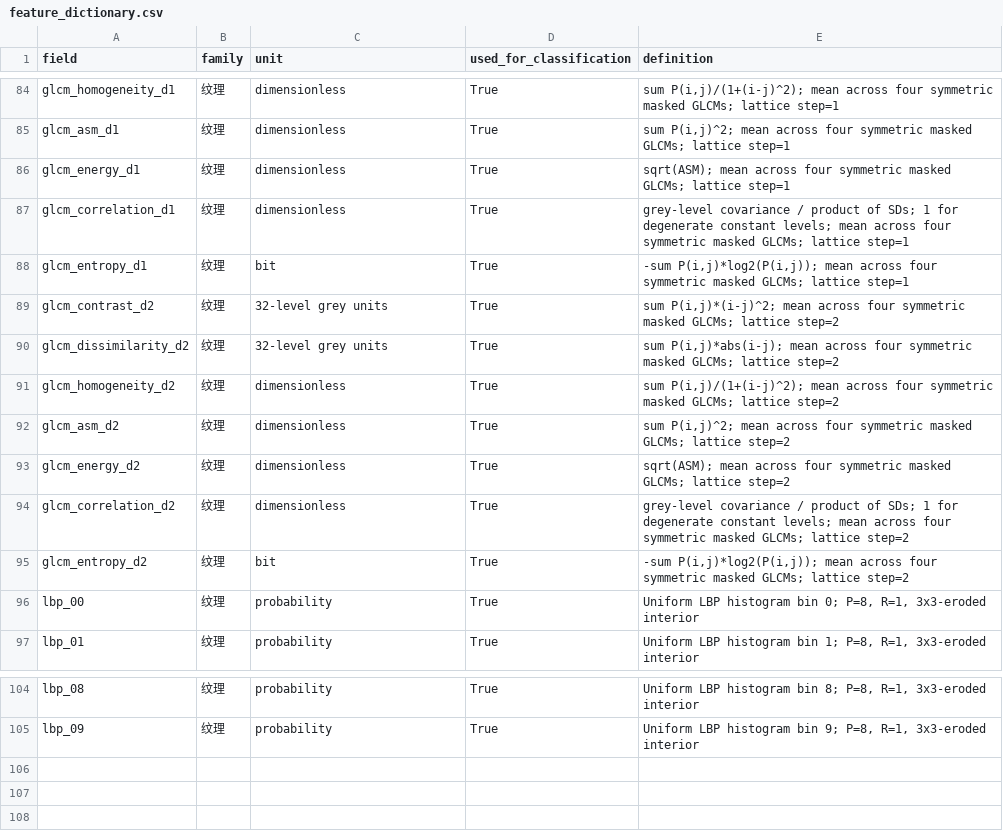
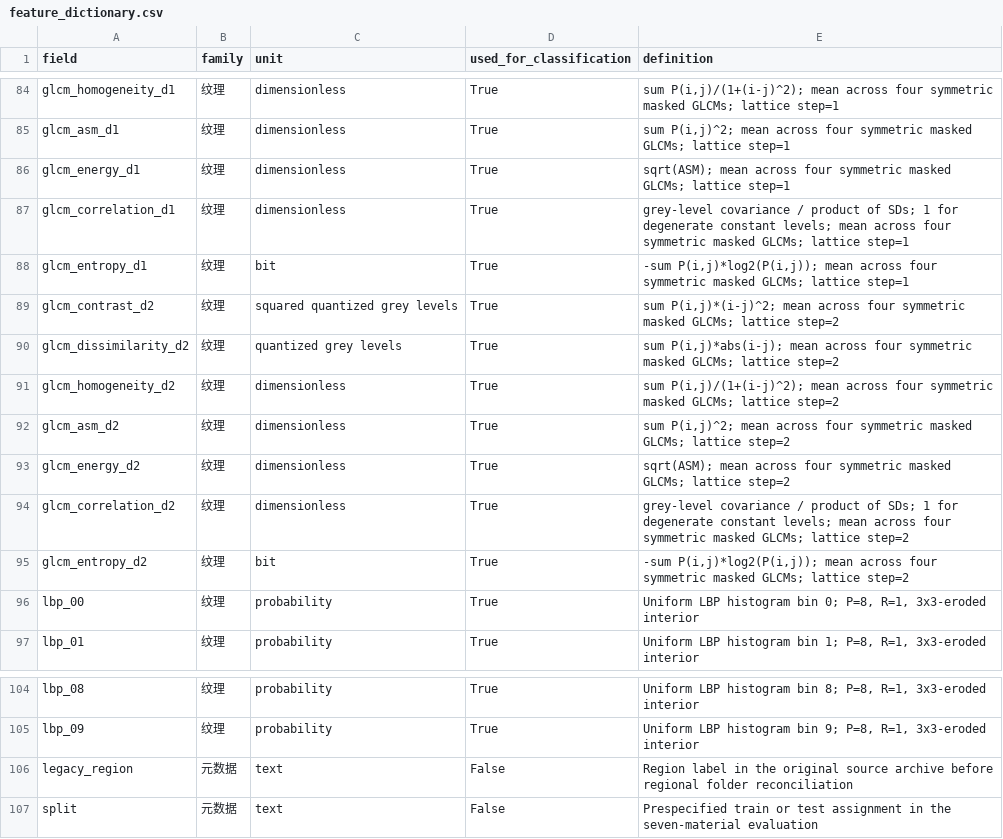
Before and after one commit to lllpppzz/PoplarSeed-VIS, a CSV file: reanalysis/data/feature_dictionary.csv, drawn as a sheet; only a part is shown, gaps mark what is left out; the diff covers the shown part only.

```diff
--- a/reanalysis/data/feature_dictionary.csv
+++ b/reanalysis/data/feature_dictionary.csv
@@ -88,4 +88,4 @@ glcm_correlation_d1,纹理,dimensionless,True,grey-level covariance / product of
 glcm_entropy_d1,纹理,bit,True,"-sum P(i,j)*log2(P(i,j)); mean across four symmetric masked GLCMs; lattice step=1"
-glcm_contrast_d2,纹理,32-level grey units,True,"sum P(i,j)*(i-j)^2; mean across four symmetric masked GLCMs; lattice step=2"
-glcm_dissimilarity_d2,纹理,32-level grey units,True,"sum P(i,j)*abs(i-j); mean across four symmetric masked GLCMs; lattice step=2"
+glcm_contrast_d2,纹理,squared quantized grey levels,True,"sum P(i,j)*(i-j)^2; mean across four symmetric masked GLCMs; lattice step=2"
+glcm_dissimilarity_d2,纹理,quantized grey levels,True,"sum P(i,j)*abs(i-j); mean across four symmetric masked GLCMs; lattice step=2"
 glcm_homogeneity_d2,纹理,dimensionless,True,"sum P(i,j)/(1+(i-j)^2); mean across four symmetric masked GLCMs; lattice step=2"
@@ -105 +105,3 @@ lbp_08,纹理,probability,True,"Uniform LBP histogram bin 8; P=8, R=1, 3x3-erode
 lbp_09,纹理,probability,True,"Uniform LBP histogram bin 9; P=8, R=1, 3x3-eroded interior"
+legacy_region,元数据,text,False,Region label in the original source archive before regional folder reconciliation
+split,元数据,text,False,Prespecified train or test assignment in the seven-material evaluation
```
Also changed, not shown: 52 edited cells elsewhere in this file, 7 other files.
